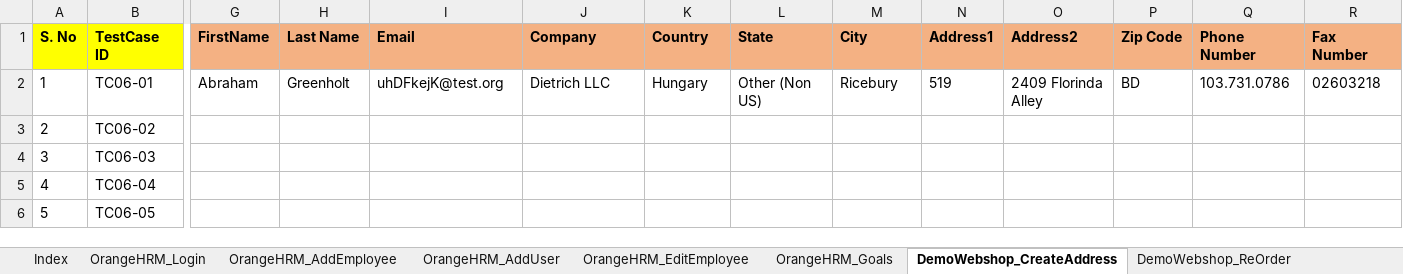
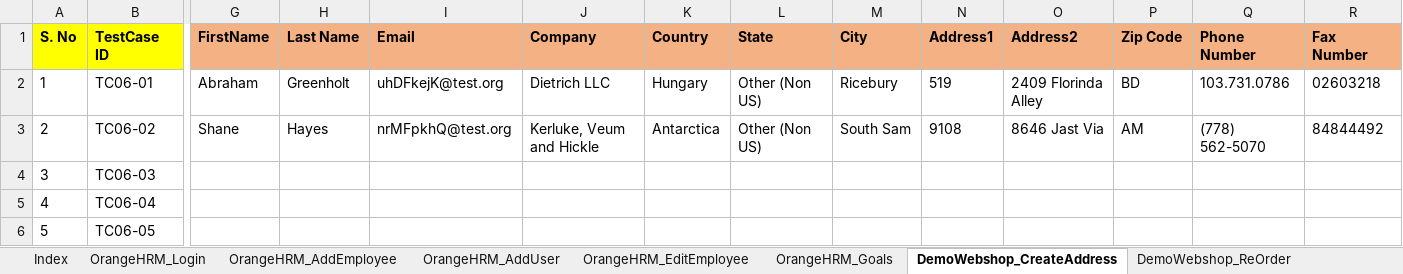
Before and after one commit to automationcatalogue/TestAutomationCatalogue_Batch41, an Excel workbook: src/main/resources/AutomationCatalogue_Batch41_TestData.xlsx, sheet DemoWebshop_CreateAddress, drawn as a sheet; only a part is shown, gaps mark what is left out; values as stored, in another font and other column widths than the file's, no borders; the diff names each change by its address in the sheet, - before the commit and + after, or states it on an @@ line.

```diff
--- a/src/main/resources/AutomationCatalogue_Batch41_TestData.xlsx (sheet DemoWebshop_CreateAddress)
+++ b/src/main/resources/AutomationCatalogue_Batch41_TestData.xlsx (sheet DemoWebshop_CreateAddress)
-G3 (FirstName): (empty)
+G3 (FirstName): Shane
-H3 (Last Name): (empty)
+H3 (Last Name): Hayes
-I3 (Email): (empty)
+I3 (Email): nrMFpkhQ@test.org
-J3 (Company): (empty)
+J3 (Company): Kerluke, Veum and Hickle
-K3 (Country): (empty)
+K3 (Country): Antarctica
-L3 (State): (empty)
+L3 (State): Other (Non US)
-M3 (City): (empty)
+M3 (City): South Sam
-N3 (Address1): (empty)
+N3 (Address1): 9108
-O3 (Address2): (empty)
+O3 (Address2): 8646 Jast Via
-P3 (Zip Code): (empty)
+P3 (Zip Code): AM
-Q3 (Phone Number): (empty)
+Q3 (Phone Number): (778) 562-5070
-R3 (Fax Number): (empty)
+R3 (Fax Number): 84844492
```
Also changed, not shown: sheet Index, sheet DemoWebshop_TotalOrders, sheet OrangeHRM_AddEmployee, sheet DemoWebshop_ReOrder, sheet DemoWebshop_UpdateShoppingCart, sheet DemoWebshop_ApplyDiscount, 2 more sheets, 6 other files.
